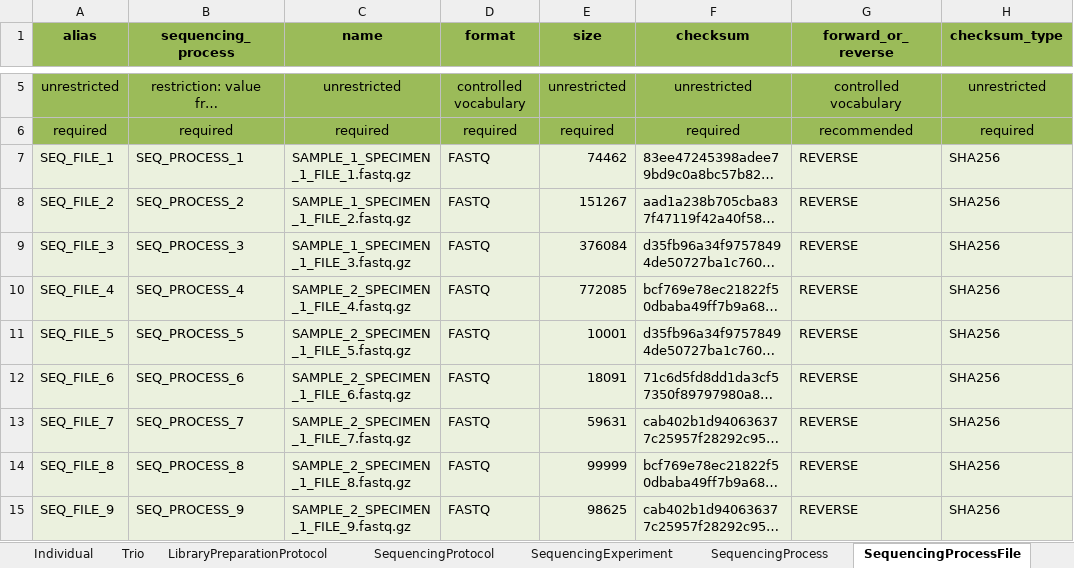
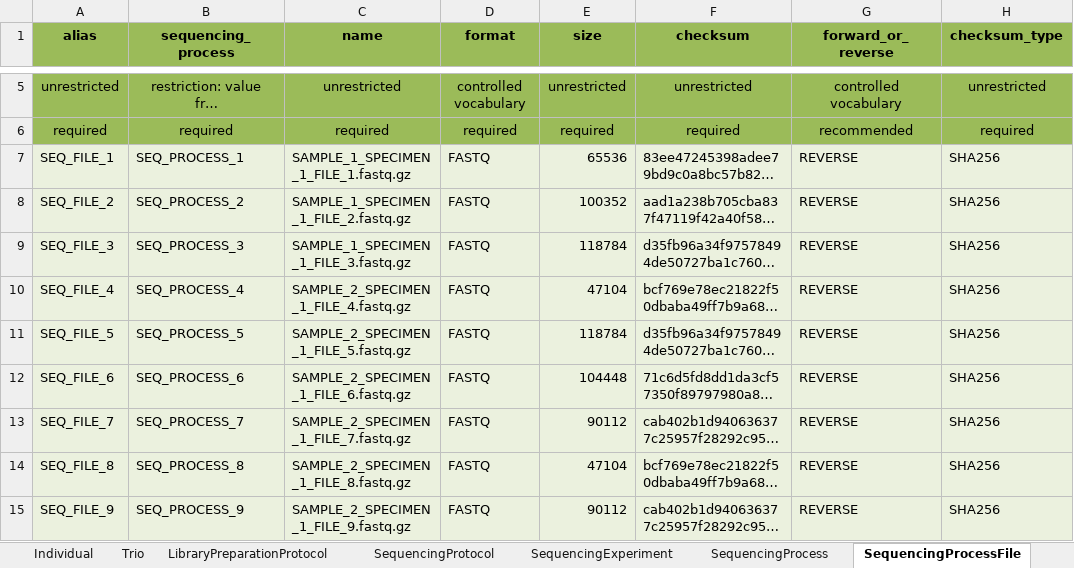
Before and after one commit to ghga-de/example-data, an Excel workbook: complete_1/metadata.xlsx, sheet SequencingProcessFile, drawn as a sheet; only a part is shown, gaps mark what is left out; long unchanged cells end in …; values as stored, in another font and other column widths than the file's, no borders; the diff names each change by its address in the sheet, - before the commit and + after, or states it on an @@ line.

```diff
--- a/complete_1/metadata.xlsx (sheet SequencingProcessFile)
+++ b/complete_1/metadata.xlsx (sheet SequencingProcessFile)
-E7 (size): 74462
+E7 (size): 65536
-E8 (size): 151267
+E8 (size): 100352
-E9 (size): 376084
+E9 (size): 118784
-E10 (size): 772085
+E10 (size): 47104
-E11 (size): 10001
+E11 (size): 118784
-E12 (size): 18091
+E12 (size): 104448
-E13 (size): 59631
+E13 (size): 90112
-E14 (size): 99999
+E14 (size): 47104
-E15 (size): 98625
+E15 (size): 90112
```
Also changed, not shown: sheet AnalysisProcessOutputFile, sheet StudyFile, 1 other file.
